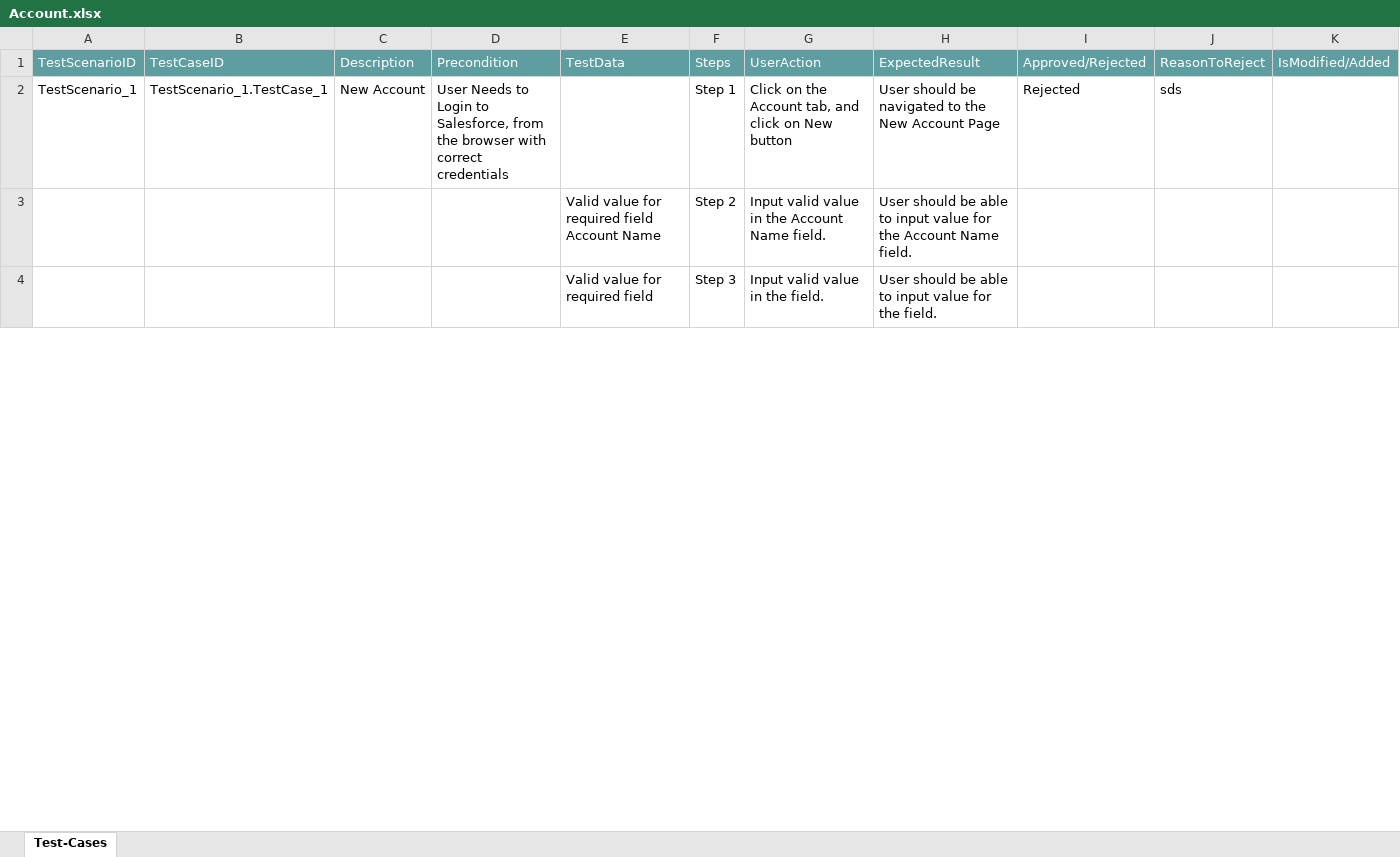
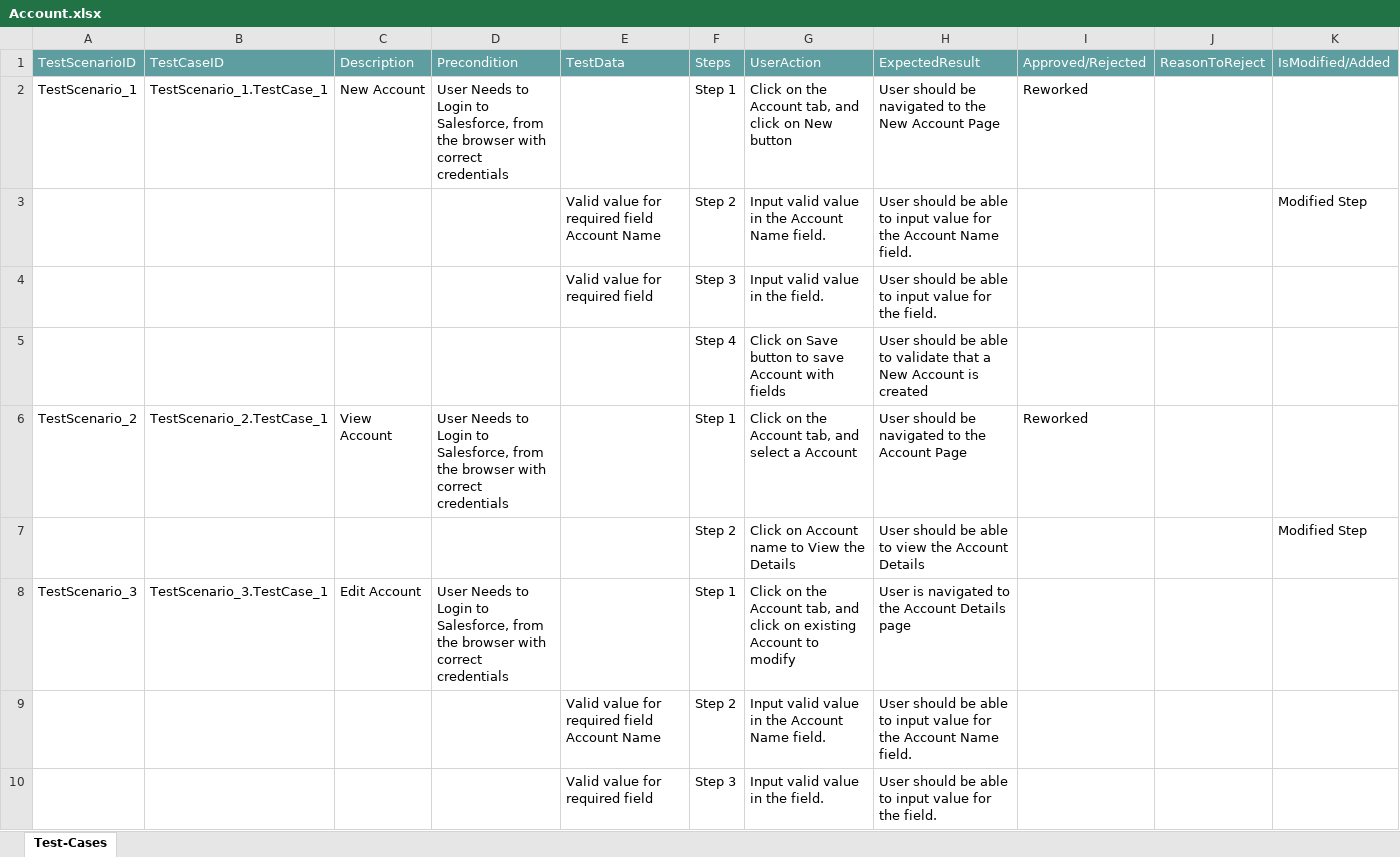
Before and after one commit to ShaikMohamedIrfan/TestingCycle, an Excel workbook: Account.xlsx, sheet Test-Cases, drawn as a sheet; only a part is shown; values as stored, in another font and other column widths than the file's, no borders; table styles not drawn; the diff covers the shown part only; the diff names each change by its address in the sheet, - before the commit and + after, or states it on an @@ line.

Commit message:
Initial Commit for Verification of Test cases

```diff
--- a/Account.xlsx (sheet Test-Cases)
+++ b/Account.xlsx (sheet Test-Cases)
-I2: Rejected
+I2: Reworked
-J2: sds
+J2: (empty)
+row 3:  |  |  |  | Valid value for required field Account Name | Step 2 | Input valid value in the Account Name field. | User should be able to input value for the Account Name field. |  |  | Modified Step
@@ row 10 moved to row 4: Valid value for required field @@
+row 6: TestScenario_2 | TestScenario_2.TestCase_1 | View Account | User Needs to Login to Salesforce, from the browser with correct credentials |  | Step 1 | Click on the Account tab, and select a Account | User should be navigated to the Account Page | Reworked
+row 7:  |  |  |  |  | Step 2 | Click on Account name to View the Details | User should be able to view the Account Details |  |  | Modified Step
+row 8: TestScenario_3 | TestScenario_3.TestCase_1 | Edit Account | User Needs to Login to Salesforce, from the browser with correct credentials |  | Step 1 | Click on the Account tab, and click on existing Account to modify | User is navigated to the Account Details page
```
Also changed, not shown: 4 removed rows and 1 edited cell elsewhere in this sheet.
